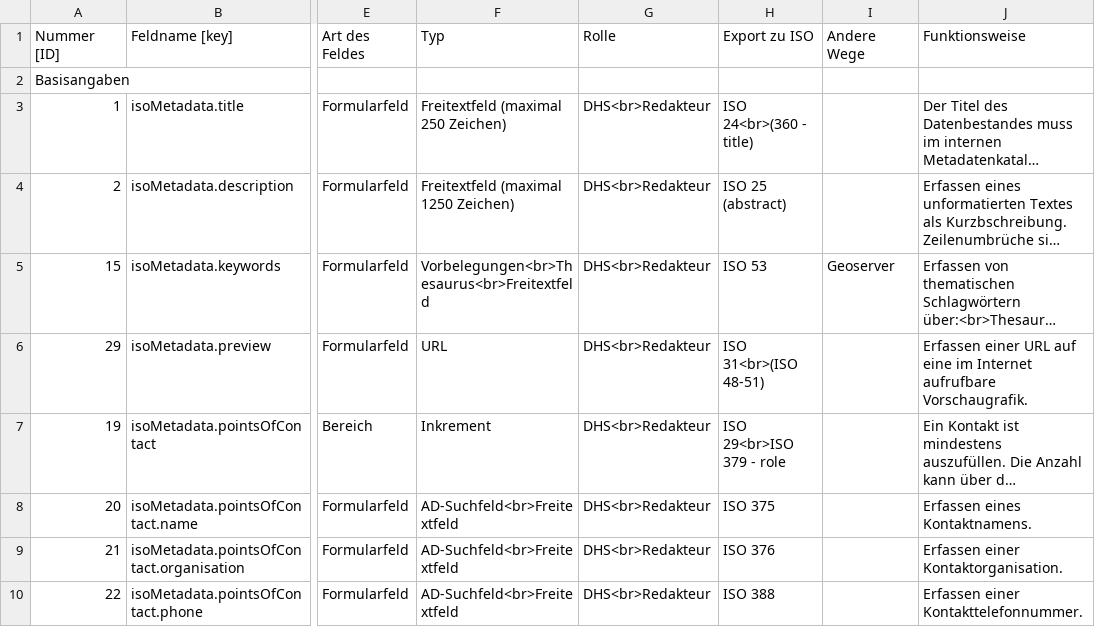
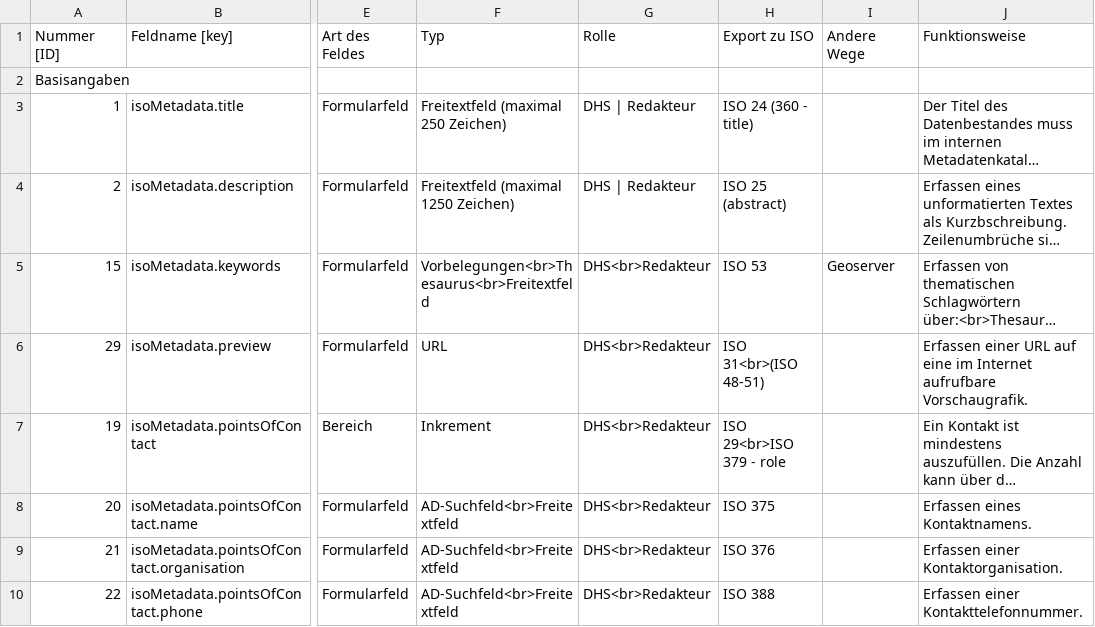
Before and after one commit to gdi-be/metadatenprofil-berlin, a CSV file: doc_exports/tables/mde_metadatenprofil-berlin_git0.2.csv, drawn as a sheet; only a part is shown, gaps mark what is left out; long unchanged cells end in …; the diff names each change by its address in the sheet, - before the commit and + after, or states it on an @@ line.

Commit message:
Updated

```diff
--- a/doc_exports/tables/mde_metadatenprofil-berlin_git0.2.csv
+++ b/doc_exports/tables/mde_metadatenprofil-berlin_git0.2.csv
-G3:G4 (Rolle): DHS<br>Redakteur
+G3:G4 (Rolle): DHS | Redakteur
-H3 (Export zu ISO): ISO 24<br>(360 - title)
+H3 (Export zu ISO): ISO 24 (360 - title)
```
